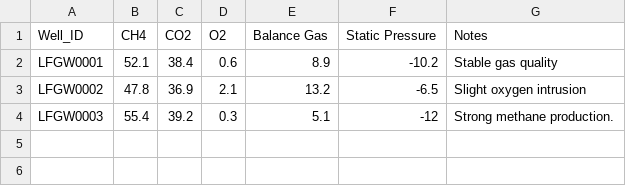
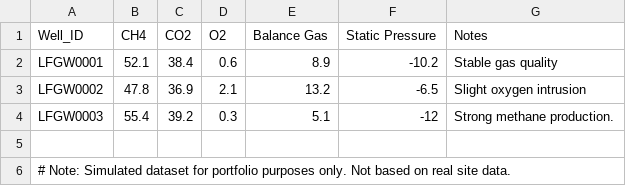
Before and after one commit to Paolo-G-Environmental/landfill-gas-monitoring-portfolio, a CSV file: sample_LFG_readings.csv, drawn as a sheet.

Commit message:
Update sample_LFG_readings.csv

```diff
--- a/sample_LFG_readings.csv
+++ b/sample_LFG_readings.csv
@@ -4 +4,3 @@ LFGW0002,47.8,36.9,2.1,13.2,-6.5,Slight oxygen intrusion
 LFGW0003,55.4,39.2,0.3,5.1,-12,Strong methane production.
+
+# Note: Simulated dataset for portfolio purposes only. Not based on real site data.
```
